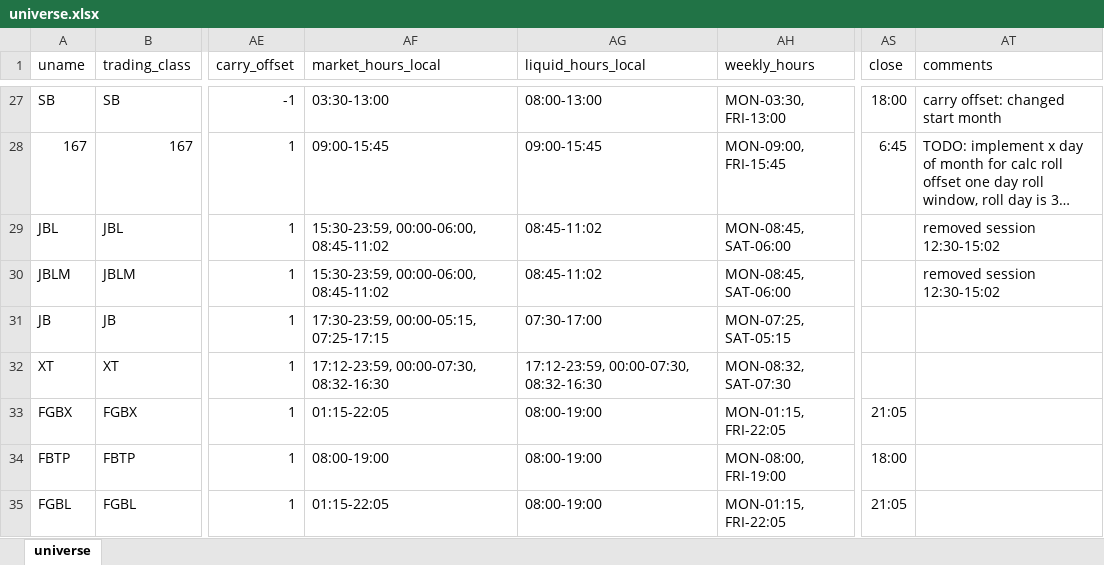
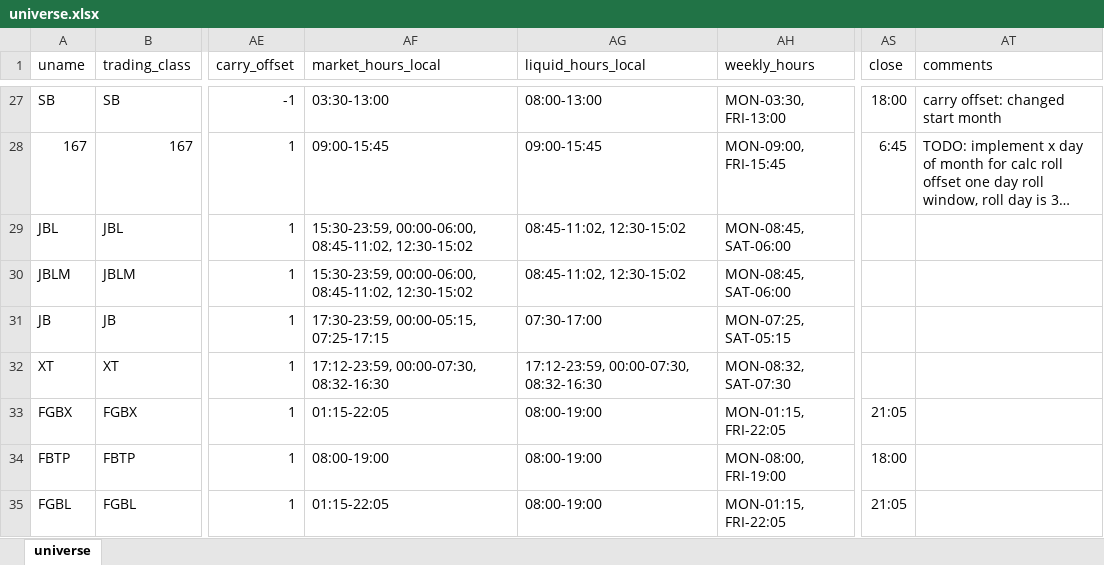
Before and after one commit to ghill2/pyfutures, an Excel workbook: pyfutures/universe.xlsx, sheet universe, drawn as a sheet; only a part is shown, gaps mark what is left out; long unchanged cells end in …; values as stored, in another font and other column widths than the file's, no borders; the diff names each change by its address in the sheet, - before the commit and + after, or states it on an @@ line.

```diff
--- a/pyfutures/universe.xlsx (sheet universe)
+++ b/pyfutures/universe.xlsx (sheet universe)
-AF29:AF30 (market_hours_local): 15:30-23:59, 00:00-06:00, 08:45-11:02
+AF29:AF30 (market_hours_local): 15:30-23:59, 00:00-06:00, 08:45-11:02, 12:30-15:02
-AG29:AG30 (liquid_hours_local): 08:45-11:02
+AG29:AG30 (liquid_hours_local): 08:45-11:02, 12:30-15:02
-AT29:AT30 (comments): removed session 12:30-15:02
+AT29:AT30 (comments): (empty)
```
Also changed, not shown: 6 other files.
